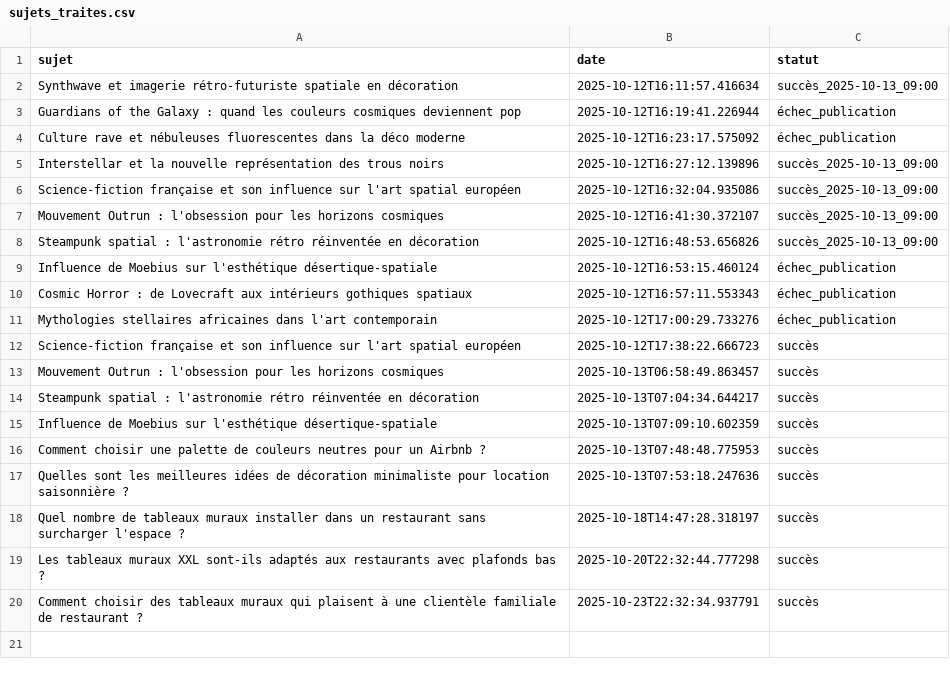
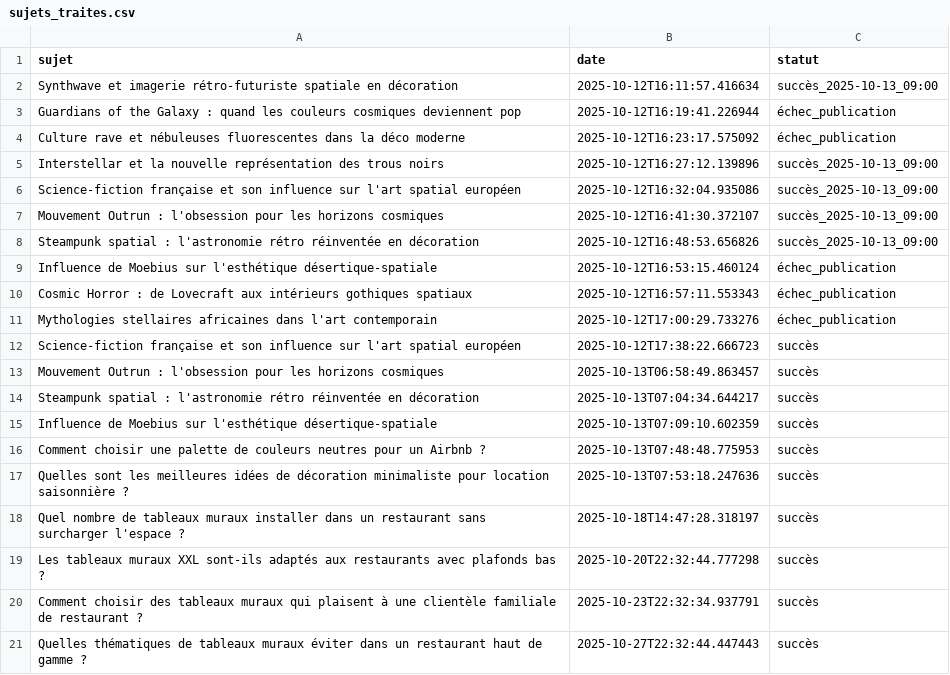
Before and after one commit to Metalosmose21/Restaurant-2, a CSV file: sujets_traites.csv, drawn as a sheet.

```diff
--- a/sujets_traites.csv
+++ b/sujets_traites.csv
@@ -20 +20,2 @@ Les tableaux muraux XXL sont-ils adaptés aux restaurants avec plafonds bas ?,20
 Comment choisir des tableaux muraux qui plaisent à une clientèle familiale de restaurant ?,2025-10-23T22:32:34.937791,succès
+Quelles thématiques de tableaux muraux éviter dans un restaurant haut de gamme ?,2025-10-27T22:32:44.447443,succès
```
Also changed, not shown: sujets.csv.
